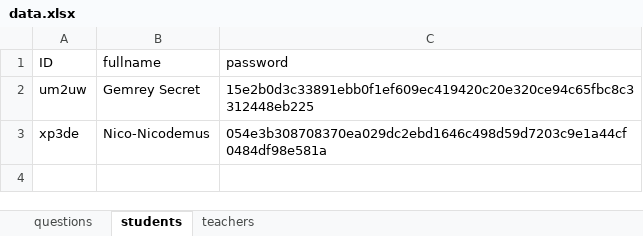
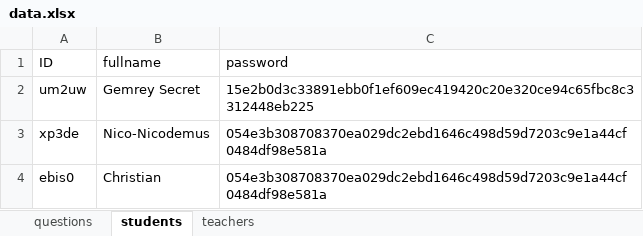
Before and after one commit to RyannKim327/Python-Programming-Compillation, an Excel workbook: GUI/final project/data.xlsx, sheet students, drawn as a sheet; values as stored, in another font and other column widths than the file's, no borders; the diff names each change by its address in the sheet, - before the commit and + after, or states it on an @@ line.

```diff
--- a/GUI/final project/data.xlsx (sheet students)
+++ b/GUI/final project/data.xlsx (sheet students)
+row 4: ebis0 | Christian | 054e3b308708370ea029dc2ebd1646c498d59d7203c9e1a44cf0484df98e581a
```
Also changed, not shown: sheet questions, 1 other file.
